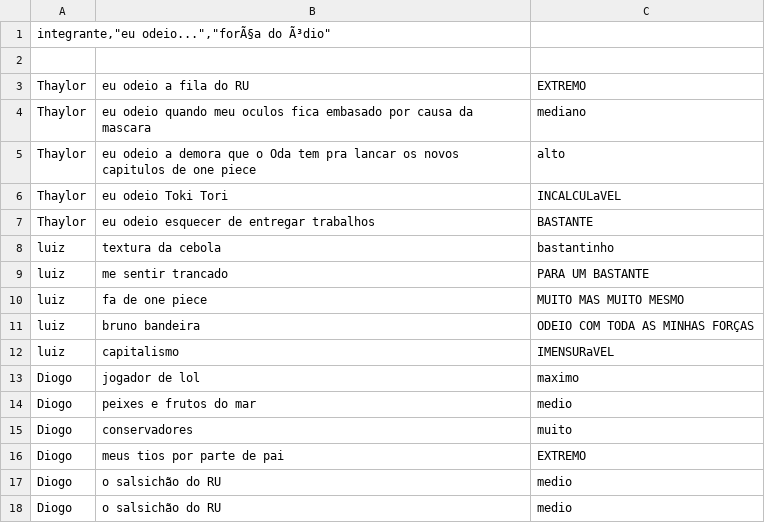
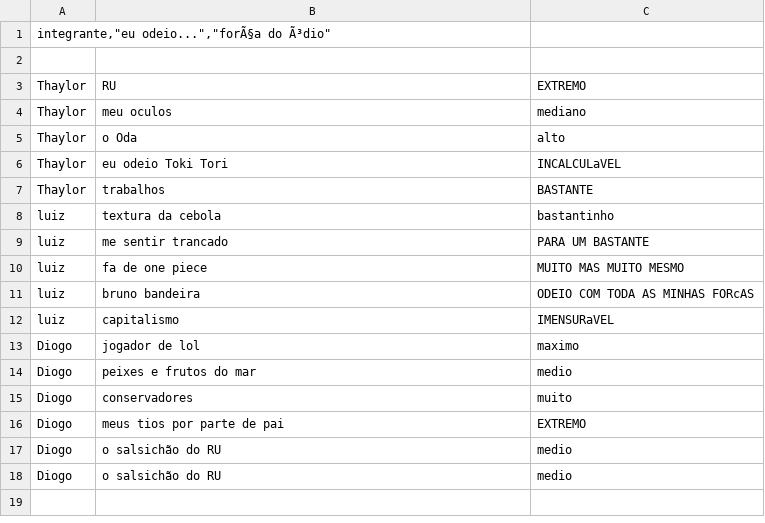
Before and after one commit to CTISM-Prof-Henry/odios-chernotrio, a CSV file: project/odio.csv, drawn as a sheet.

Commit message:
Ajustando de novo

```diff
--- a/project/odio.csv
+++ b/project/odio.csv
@@ -2,7 +2,7 @@
 
-Thaylor, eu odeio a fila do RU, EXTREMO
-Thaylor, eu odeio quando meu oculos fica embasado por causa da mascara, mediano
-Thaylor, eu odeio a demora que o Oda tem pra lancar os novos capitulos de one piece, alto
+Thaylor, RU, EXTREMO
+Thaylor, meu oculos, mediano
+Thaylor, o Oda, alto
 Thaylor, eu odeio Toki Tori, INCALCULaVEL
-Thaylor, eu odeio esquecer de entregar trabalhos, BASTANTE
+Thaylor, trabalhos, BASTANTE
 luiz, textura da cebola, bastantinho
@@ -10,3 +10,3 @@ luiz, me sentir trancado, PARA UM BASTANTE
 luiz, fa de one piece, MUITO MAS MUITO MESMO
-luiz, bruno bandeira, ODEIO COM TODA AS MINHAS FORÇAS
+luiz, bruno bandeira, ODEIO COM TODA AS MINHAS FORcAS
 luiz, capitalismo, IMENSURaVEL
```
